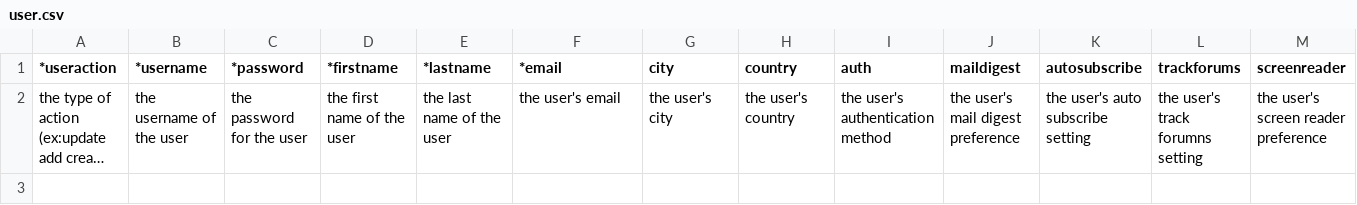
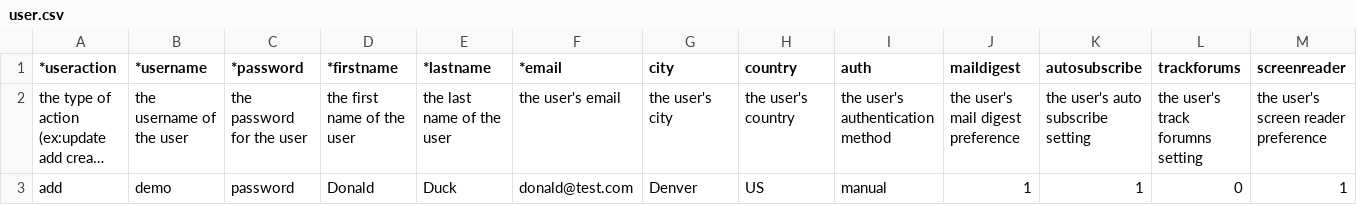
Before and after one commit to PoetOS/moodle-local_datahub, a CSV file: importplugins/version2/templates/csv/user.csv, drawn as a sheet; only a part is shown; long unchanged cells end in …; rows hold the shown columns only; the diff names each change by its address in the sheet, - before the commit and + after, or states it on an @@ line.

Commit message:
DATAHUB-1662: Added row to template to include example data.
Added a row to each template to provide example data for each field.
Updated display on import tab to display the time zone related to
a country, city instead of GMT.

```diff
--- a/importplugins/version2/templates/csv/user.csv
+++ b/importplugins/version2/templates/csv/user.csv
+row 3: add | demo | password | Donald | Duck | donald@test.com | Denver | US | manual | 1 | 1 | 0 | 1
```
Also changed, not shown: importplugins/version2/templates/csv/course.csv, importplugins/version2/templates/csv/enrolment.csv, 4 other files.
